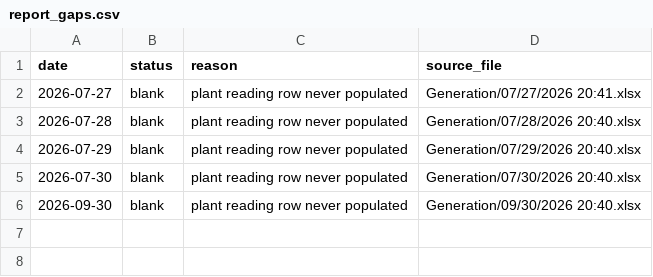
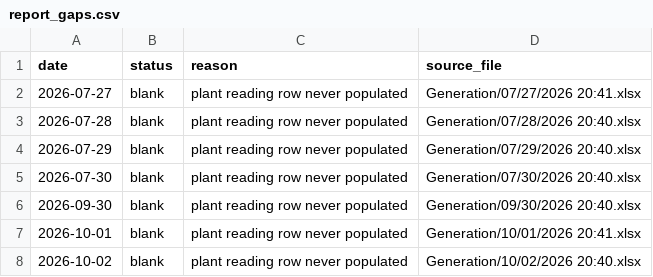
Before and after one commit to Sahil2911/Inverter, a CSV file: data/processed/report_gaps.csv, drawn as a sheet.

```diff
--- a/data/processed/report_gaps.csv
+++ b/data/processed/report_gaps.csv
@@ -6 +6,3 @@ date,status,reason,source_file
 2026-09-30,blank,plant reading row never populated,Generation/09/30/2026 20:40.xlsx
+2026-10-01,blank,plant reading row never populated,Generation/10/01/2026 20:41.xlsx
+2026-10-02,blank,plant reading row never populated,Generation/10/02/2026 20:40.xlsx
```
Also changed, not shown: data/processed/irradiance_kalol.csv, 1 other file.
